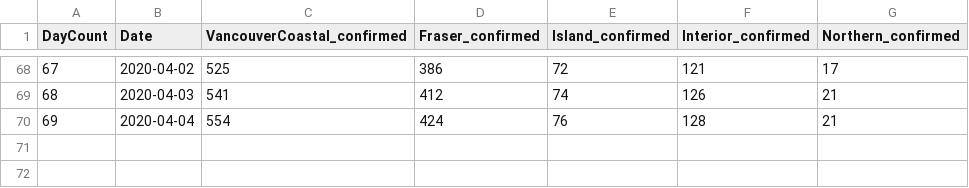
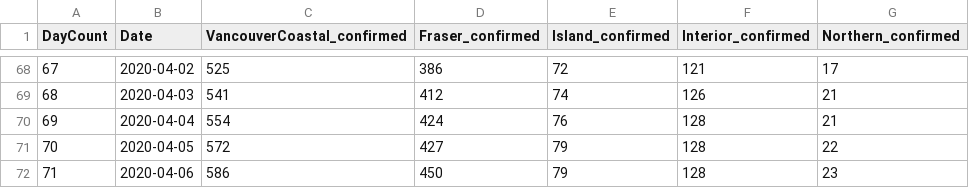
Before and after one commit to valarao/bc-covid-visualizations, a CSV file: data/confirmed.csv, drawn as a sheet; only a part is shown, gaps mark what is left out; the diff names each change by its address in the sheet, - before the commit and + after, or states it on an @@ line.

```diff
--- a/data/confirmed.csv
+++ b/data/confirmed.csv
+row 71: 70 | 2020-04-05 | 572 | 427 | 79 | 128 | 22
+row 72: 71 | 2020-04-06 | 586 | 450 | 79 | 128 | 23
```
Also changed, not shown: data/deaths.csv, data/recovered.csv, 1 other file.
